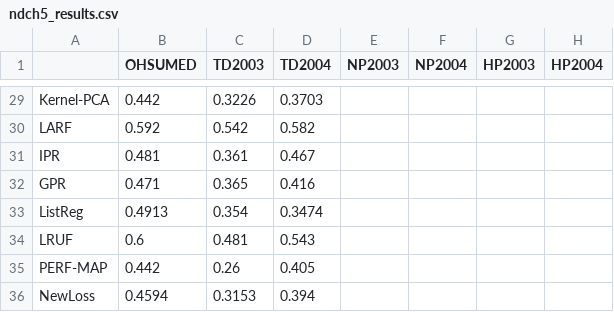
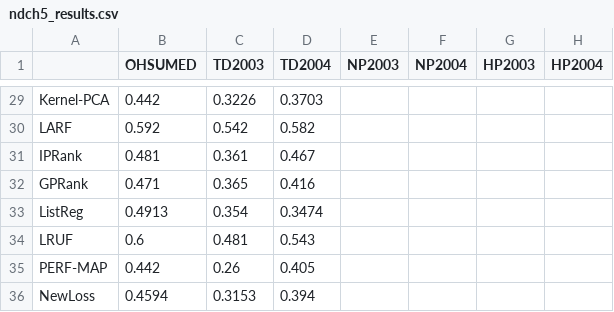
Before and after one commit to TaXxER/Afstuderen, a CSV file: method_selection/ndch5_results.csv, drawn as a sheet; only a part is shown, gaps mark what is left out; the diff names each change by its address in the sheet, - before the commit and + after, or states it on an @@ line.

```diff
--- a/method_selection/ndch5_results.csv
+++ b/method_selection/ndch5_results.csv
-A31: IPR
+A31: IPRank
-A32: GPR
+A32: GPRank
```
Also changed, not shown: method_selection/map_result.csv, method_selection/ndcg10_results.csv.
